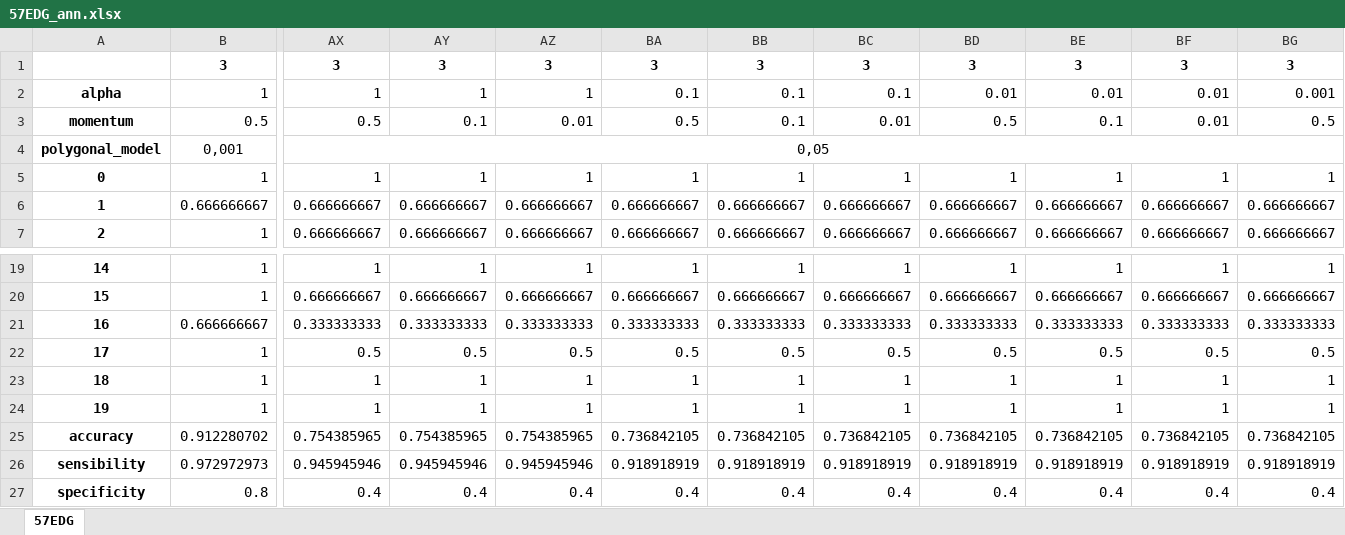
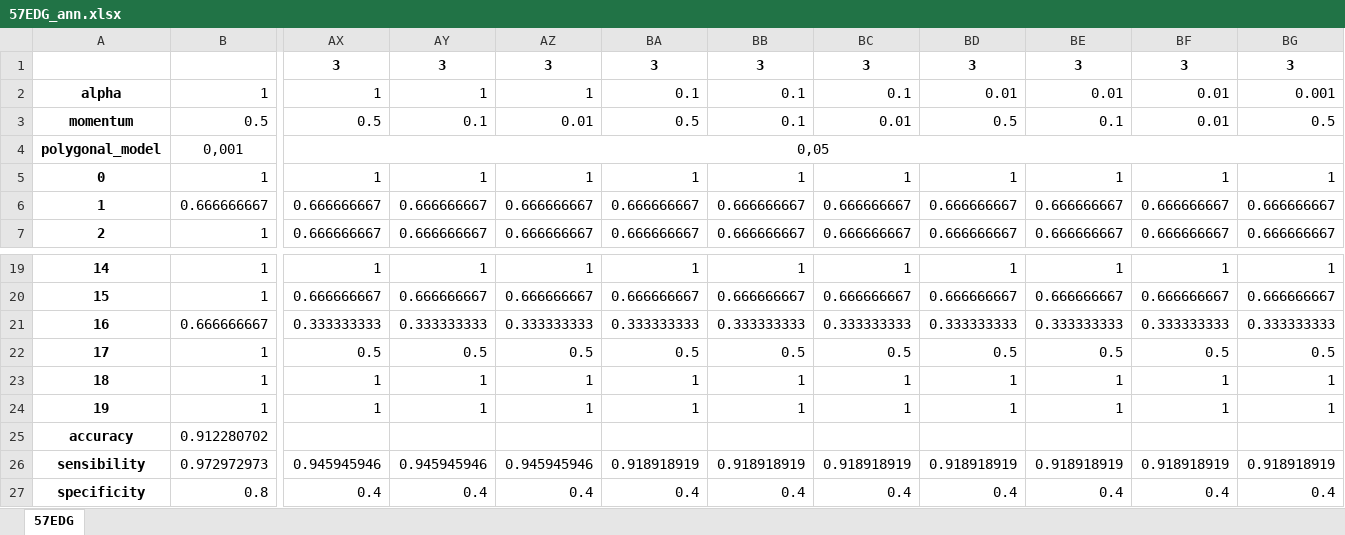
Before and after one commit to rhirama/Classification-of-mammography-images, an Excel workbook: Python/57EDG_ann.xlsx, sheet 57EDG, drawn as a sheet; only a part is shown, gaps mark what is left out; values as stored, in another font and other column widths than the file's, no borders; conditional formats not drawn; the diff covers the shown part only; the diff names each change by its address in the sheet, - before the commit and + after, or states it on an @@ line.

```diff
--- a/Python/57EDG_ann.xlsx (sheet 57EDG)
+++ b/Python/57EDG_ann.xlsx (sheet 57EDG)
-B1: 3
+B1: (empty)
-AX25:BG25 text colour: black
+AX25:BG25 text colour: #FFFFFF
```
Also changed, not shown: cell formats elsewhere in this sheet, Python/54BND_knn10.xlsx, Python/57EDG_knn10.xlsx, 1 other file.
